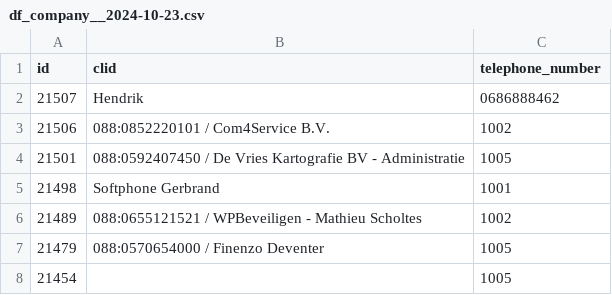
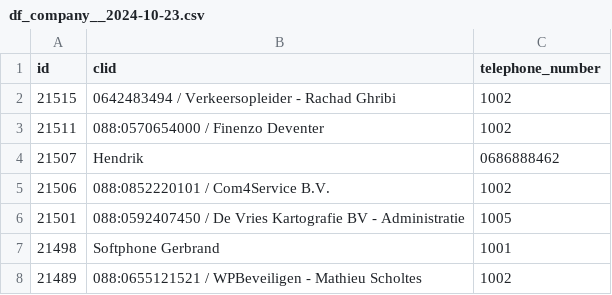
Before and after one commit to fredboneML/RECIPE_AGENT, a CSV file: app/backend/ai-analyzer/data/df_company__2024-10-23.csv, drawn as a sheet; only a part is shown; the shorter side is filled out with more unchanged rows.

```diff
--- a/app/backend/ai-analyzer/data/df_company__2024-10-23.csv
+++ b/app/backend/ai-analyzer/data/df_company__2024-10-23.csv
@@ -1,2 +1,4 @@
 id,clid,telephone_number
+21515,0642483494 / Verkeersopleider - Rachad Ghribi,1002
+21511,088:0570654000 / Finenzo Deventer,1002
 21507,Hendrik,0686888462
```
Also changed, not shown: 2 other files.
